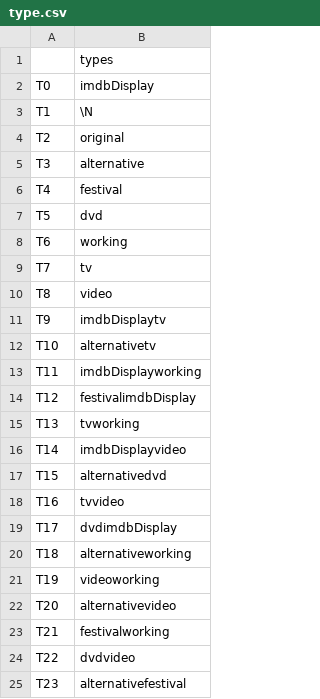
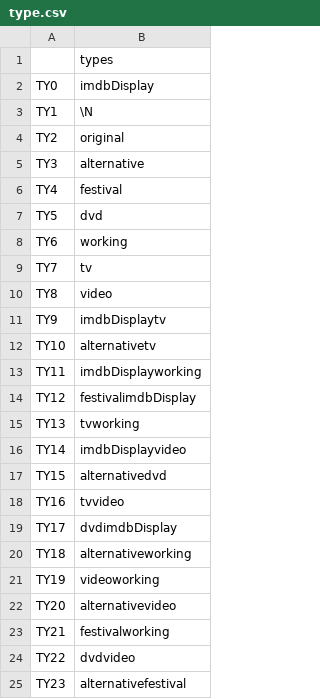
Before and after one commit to Suzheyuan/KnowledgeGraph-Streaming, a CSV file: type.csv, drawn as a sheet; the diff names each change by its address in the sheet, - before the commit and + after, or states it on an @@ line.

Commit message:
Add files via upload

```diff
--- a/type.csv
+++ b/type.csv
-A2: T0
+A2: TY0
-A3 (TY0): T1
+A3 (TY0): TY1
-A4 (TY0): T2
+A4 (TY0): TY2
-A5 (TY0): T3
+A5 (TY0): TY3
-A6 (TY0): T4
+A6 (TY0): TY4
-A7 (TY0): T5
+A7 (TY0): TY5
-A8 (TY0): T6
+A8 (TY0): TY6
-A9 (TY0): T7
+A9 (TY0): TY7
-A10 (TY0): T8
+A10 (TY0): TY8
-A11 (TY0): T9
+A11 (TY0): TY9
-A12 (TY0): T10
+A12 (TY0): TY10
-A13 (TY0): T11
+A13 (TY0): TY11
-A14 (TY0): T12
+A14 (TY0): TY12
-A15 (TY0): T13
+A15 (TY0): TY13
-A16 (TY0): T14
+A16 (TY0): TY14
-A17 (TY0): T15
+A17 (TY0): TY15
-A18 (TY0): T16
+A18 (TY0): TY16
-A19 (TY0): T17
+A19 (TY0): TY17
-A20 (TY0): T18
+A20 (TY0): TY18
-A21 (TY0): T19
+A21 (TY0): TY19
-A22 (TY0): T20
+A22 (TY0): TY20
-A23 (TY0): T21
+A23 (TY0): TY21
-A24 (TY0): T22
+A24 (TY0): TY22
-A25 (TY0): T23
+A25 (TY0): TY23
```
